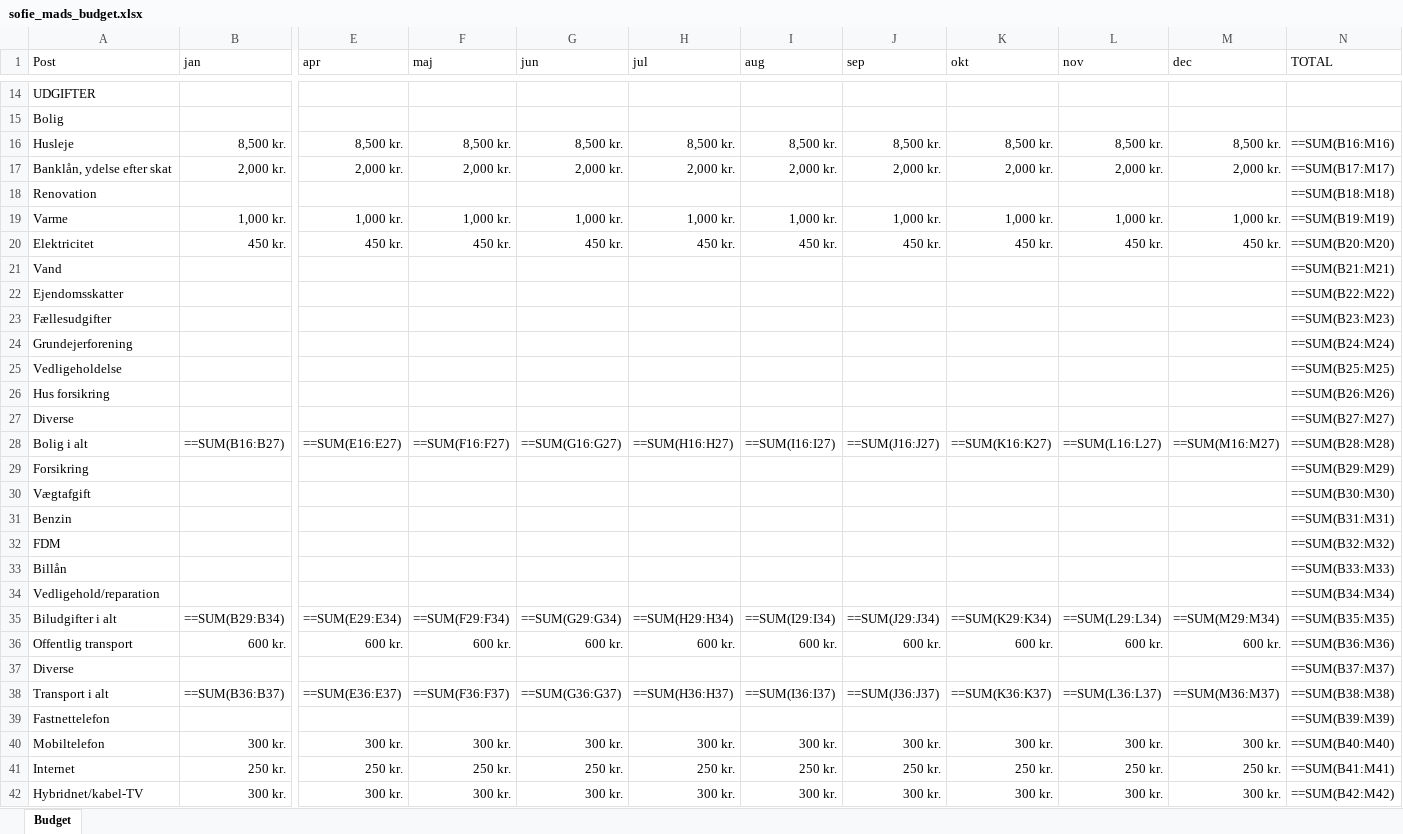
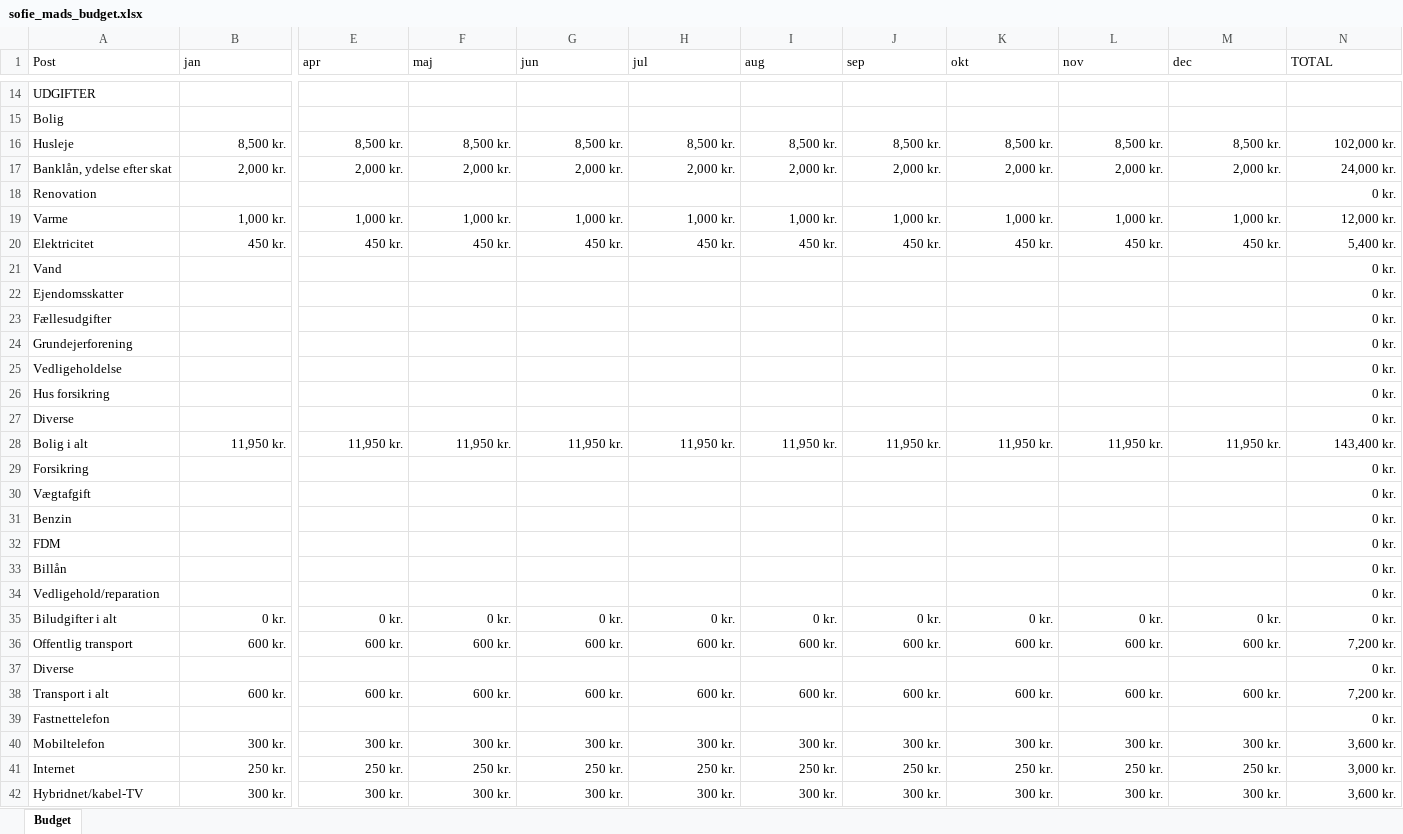
Before and after one commit to cphthomas/sem2.tepedu.dk, an Excel workbook: files/sofie_mads_budget.xlsx, sheet Budget, drawn as a sheet; only a part is shown, gaps mark what is left out; values as stored, in another font and other column widths than the file's, no borders; formulas without a stored value are shown as written; removed rows and columns are numbered as before the commit, all else as after; rows hold the shown columns only; the diff covers the shown part only; the diff names each change by its address in the sheet, - before the commit and + after, or states it on an @@ line.

Commit message:
refactor: Enhance calculation table styling and detail in HTML and update related budget spreadsheets.

```diff
--- a/files/sofie_mads_budget.xlsx (sheet Budget)
+++ b/files/sofie_mads_budget.xlsx (sheet Budget)
-N16 (TOTAL): ==SUM(B16:M16)
+N16 (TOTAL): 102,000 kr.
-N17 (TOTAL): ==SUM(B17:M17)
+N17 (TOTAL): 24,000 kr.
-N18 (TOTAL): ==SUM(B18:M18)
+N18 (TOTAL): 0 kr.
-N19 (TOTAL): ==SUM(B19:M19)
+N19 (TOTAL): 12,000 kr.
-N20 (TOTAL): ==SUM(B20:M20)
+N20 (TOTAL): 5,400 kr.
-N21 (TOTAL): ==SUM(B21:M21)
+N21 (TOTAL): 0 kr.
-N22 (TOTAL): ==SUM(B22:M22)
+N22 (TOTAL): 0 kr.
-N23 (TOTAL): ==SUM(B23:M23)
+N23 (TOTAL): 0 kr.
-N24 (TOTAL): ==SUM(B24:M24)
+N24 (TOTAL): 0 kr.
-N25 (TOTAL): ==SUM(B25:M25)
+N25 (TOTAL): 0 kr.
-N26 (TOTAL): ==SUM(B26:M26)
+N26 (TOTAL): 0 kr.
-N27 (TOTAL): ==SUM(B27:M27)
+N27 (TOTAL): 0 kr.
-row 28: Bolig i alt | ==SUM(B16:B27) | ==SUM(E16:E27) | ==SUM(F16:F27) | ==SUM(G16:G27) | ==SUM(H16:H27) | ==SUM(I16:I27) | ==SUM(J16:J27) | ==SUM(K16:K27) | ==SUM(L16:L27) | ==SUM(M16:M27) | ==SUM(B28:M28)
+row 28: Bolig i alt | 11,950 kr. | 11,950 kr. | 11,950 kr. | 11,950 kr. | 11,950 kr. | 11,950 kr. | 11,950 kr. | 11,950 kr. | 11,950 kr. | 11,950 kr. | 143,400 kr.
-N29 (TOTAL): ==SUM(B29:M29)
+N29 (TOTAL): 0 kr.
-N30 (TOTAL): ==SUM(B30:M30)
+N30 (TOTAL): 0 kr.
-N31 (TOTAL): ==SUM(B31:M31)
+N31 (TOTAL): 0 kr.
-N32 (TOTAL): ==SUM(B32:M32)
+N32 (TOTAL): 0 kr.
-N33 (TOTAL): ==SUM(B33:M33)
+N33 (TOTAL): 0 kr.
-N34 (TOTAL): ==SUM(B34:M34)
+N34 (TOTAL): 0 kr.
-row 35: Biludgifter i alt | ==SUM(B29:B34) | ==SUM(E29:E34) | ==SUM(F29:F34) | ==SUM(G29:G34) | ==SUM(H29:H34) | ==SUM(I29:I34) | ==SUM(J29:J34) | ==SUM(K29:K34) | ==SUM(L29:L34) | ==SUM(M29:M34) | ==SUM(B35:M35)
+row 35: Biludgifter i alt | 0 kr. | 0 kr. | 0 kr. | 0 kr. | 0 kr. | 0 kr. | 0 kr. | 0 kr. | 0 kr. | 0 kr. | 0 kr.
-N36 (TOTAL): ==SUM(B36:M36)
+N36 (TOTAL): 7,200 kr.
-N37 (TOTAL): ==SUM(B37:M37)
+N37 (TOTAL): 0 kr.
-row 38: Transport i alt | ==SUM(B36:B37) | ==SUM(E36:E37) | ==SUM(F36:F37) | ==SUM(G36:G37) | ==SUM(H36:H37) | ==SUM(I36:I37) | ==SUM(J36:J37) | ==SUM(K36:K37) | ==SUM(L36:L37) | ==SUM(M36:M37) | ==SUM(B38:M38)
+row 38: Transport i alt | 600 kr. | 600 kr. | 600 kr. | 600 kr. | 600 kr. | 600 kr. | 600 kr. | 600 kr. | 600 kr. | 600 kr. | 7,200 kr.
-N39 (TOTAL): ==SUM(B39:M39)
+N39 (TOTAL): 0 kr.
-N40 (TOTAL): ==SUM(B40:M40)
+N40 (TOTAL): 3,600 kr.
-N41 (TOTAL): ==SUM(B41:M41)
+N41 (TOTAL): 3,000 kr.
-N42 (TOTAL): ==SUM(B42:M42)
+N42 (TOTAL): 3,600 kr.
```
Also changed, not shown: 4 added rows, 4 removed rows and 40 edited cells elsewhere in this sheet, files/camilla_henrik_budget.xlsx, files/camilla_henrik_ugift.xlsx, 7 other files.
